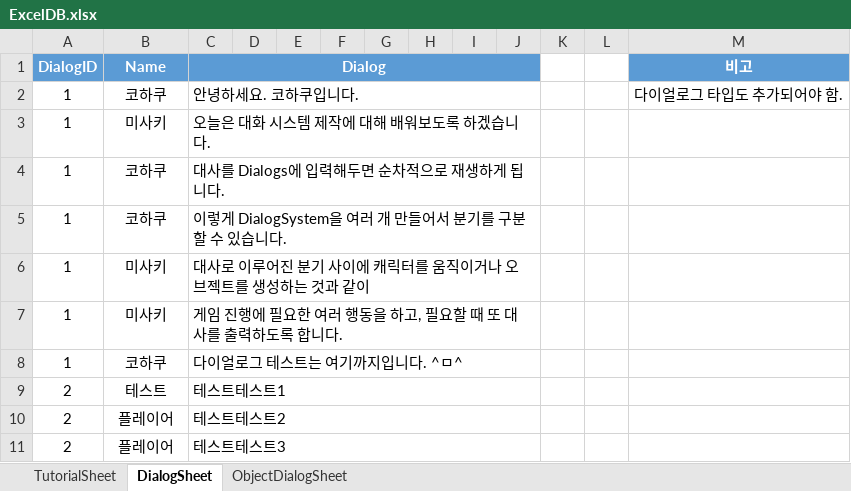
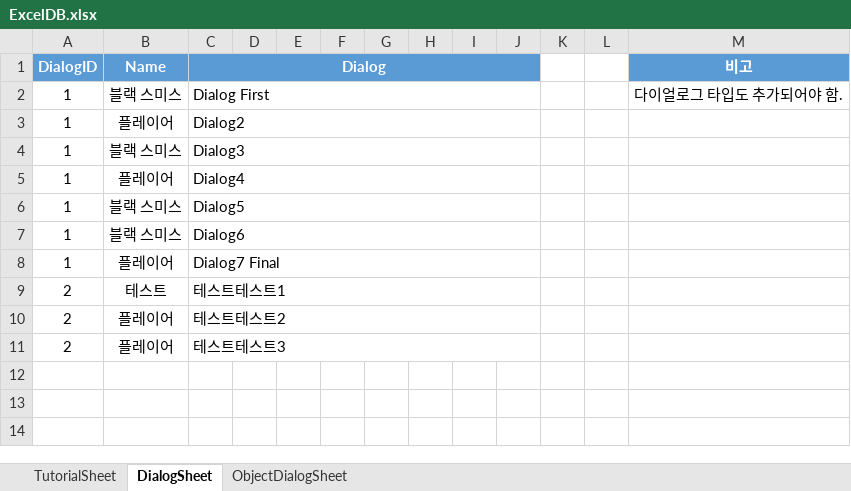
Before and after one commit to Jang-Sijin/Project_SummerBreak, an Excel workbook: Assets/2.IngameScene/DB/ExcelDB/ExcelDB.xlsx, sheet DialogSheet, drawn as a sheet; values as stored, in another font and other column widths than the file's, no borders; removed rows and columns are numbered as before the commit, all else as after; the diff names each change by its address in the sheet, - before the commit and + after, or states it on an @@ line.

```diff
--- a/Assets/2.IngameScene/DB/ExcelDB/ExcelDB.xlsx (sheet DialogSheet)
+++ b/Assets/2.IngameScene/DB/ExcelDB/ExcelDB.xlsx (sheet DialogSheet)
-B2 (Name): 코하쿠
+B2 (Name): 블랙 스미스
-C2 (Dialog): 안녕하세요. 코하쿠입니다.
+C2 (Dialog): Dialog First
-row 3: 1 | 미사키 | 오늘은 대화 시스템 제작에 대해 배워보도록 하겠습니다.
-row 4: 1 | 코하쿠 | 대사를 Dialogs에 입력해두면 순차적으로 재생하게 됩니다.
-row 5: 1 | 코하쿠 | 이렇게 DialogSystem을 여러 개 만들어서 분기를 구분할 수 있습니다.
-row 6: 1 | 미사키 | 대사로 이루어진 분기 사이에 캐릭터를 움직이거나 오브젝트를 생성하는 것과 같이
-row 7: 1 | 미사키 | 게임 진행에 필요한 여러 행동을 하고, 필요할 때 또 대사를 출력하도록 합니다.
-row 8: 1 | 코하쿠 | 다이얼로그 테스트는 여기까지입니다. ^ㅁ^
+row 3: 1 | 플레이어 | Dialog2
+row 4: 1 | 블랙 스미스 | Dialog3
+row 5: 1 | 플레이어 | Dialog4
+row 6: 1 | 블랙 스미스 | Dialog5
+row 7: 1 | 블랙 스미스 | Dialog6
+row 8: 1 | 플레이어 | Dialog7 Final
```
Also changed, not shown: 48 other files.
